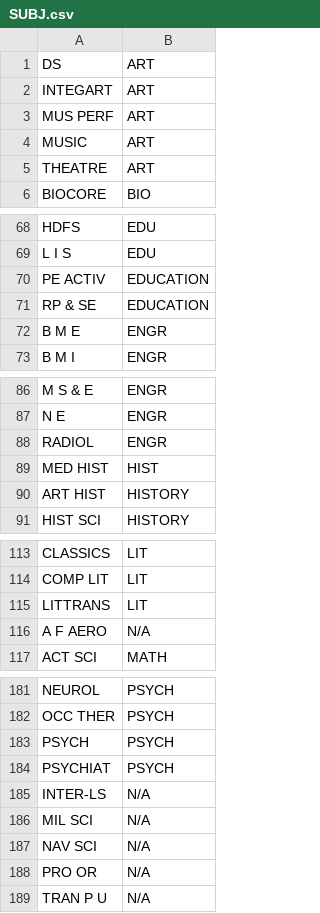
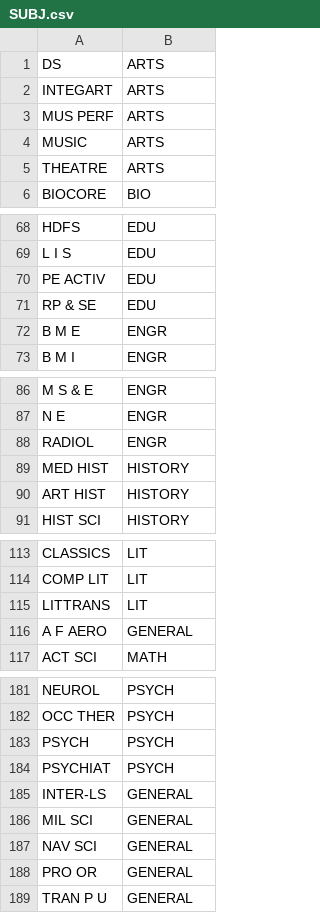
Before and after one commit to hankhopkins/uwmadgrades, a CSV file: SUBJ.csv, drawn as a sheet; only a part is shown, gaps mark what is left out.

Commit message:
Add files via upload

```diff
--- a/SUBJ.csv
+++ b/SUBJ.csv
@@ -1,6 +1,6 @@
-DS,ART
-INTEGART,ART
-MUS PERF,ART
-MUSIC,ART
-THEATRE,ART
+DS,ARTS
+INTEGART,ARTS
+MUS PERF,ARTS
+MUSIC,ARTS
+THEATRE,ARTS
 BIOCORE,BIO
@@ -69,4 +69,4 @@ HDFS,EDU
 L I S,EDU
-PE ACTIV,EDUCATION
-RP & SE,EDUCATION
+PE ACTIV,EDU
+RP & SE,EDU
 B M E,ENGR
@@ -88,3 +88,3 @@ N E,ENGR
 RADIOL,ENGR
-MED HIST,HIST
+MED HIST,HISTORY
 ART HIST,HISTORY
@@ -115,3 +115,3 @@ COMP LIT,LIT
 LITTRANS,LIT
-A F AERO,N/A
+A F AERO,GENERAL
 ACT SCI,MATH
@@ -184,6 +184,6 @@ PSYCH,PSYCH
 PSYCHIAT,PSYCH
-INTER-LS,N/A
-MIL SCI,N/A
-NAV SCI,N/A
-PRO OR,N/A
-TRAN P U,N/A
+INTER-LS,GENERAL
+MIL SCI,GENERAL
+NAV SCI,GENERAL
+PRO OR,GENERAL
+TRAN P U,GENERAL
```
